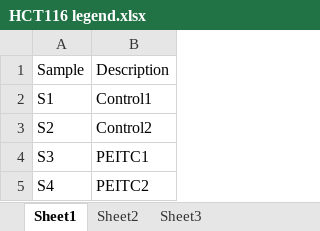
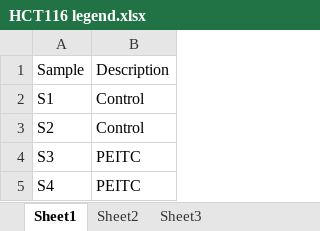
Before and after one commit to blizzard3616/HCT116-RNA-seq, an Excel workbook: docs/HCT116 legend.xlsx, sheet Sheet1, drawn as a sheet; values as stored, in another font and other column widths than the file's, no borders; the diff names each change by its address in the sheet, - before the commit and + after, or states it on an @@ line.

```diff
--- a/docs/HCT116 legend.xlsx (sheet Sheet1)
+++ b/docs/HCT116 legend.xlsx (sheet Sheet1)
-B2: Control1
+B2: Control
-B3: Control2
+B3: Control
-B4: PEITC1
+B4: PEITC
-B5: PEITC2
+B5: PEITC
```
Also changed, not shown: 1 other file.
